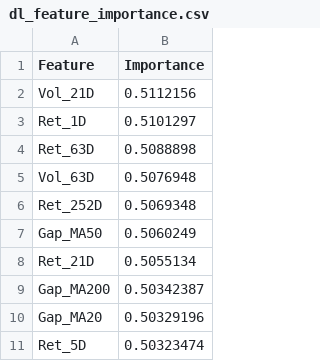
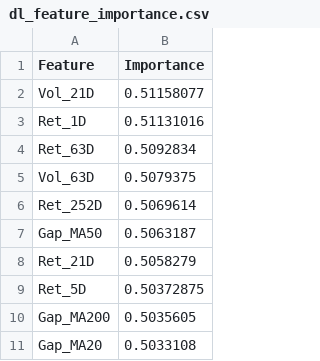
Before and after one commit to davidporter07/epm-quant-reports, a CSV file: models/dl_feature_importance.csv, drawn as a sheet.

Commit message:
Update DL model checkpoint: 2026-04-23

```diff
--- a/models/dl_feature_importance.csv
+++ b/models/dl_feature_importance.csv
@@ -1,11 +1,11 @@
 Feature,Importance
-Vol_21D,0.5112156
-Ret_1D,0.5101297
-Ret_63D,0.5088898
-Vol_63D,0.5076948
-Ret_252D,0.5069348
-Gap_MA50,0.5060249
-Ret_21D,0.5055134
-Gap_MA200,0.50342387
-Gap_MA20,0.50329196
-Ret_5D,0.50323474
+Vol_21D,0.51158077
+Ret_1D,0.51131016
+Ret_63D,0.5092834
+Vol_63D,0.5079375
+Ret_252D,0.5069614
+Gap_MA50,0.5063187
+Ret_21D,0.5058279
+Ret_5D,0.50372875
+Gap_MA200,0.5035605
+Gap_MA20,0.5033108
```
Also changed, not shown: 2 other files.
